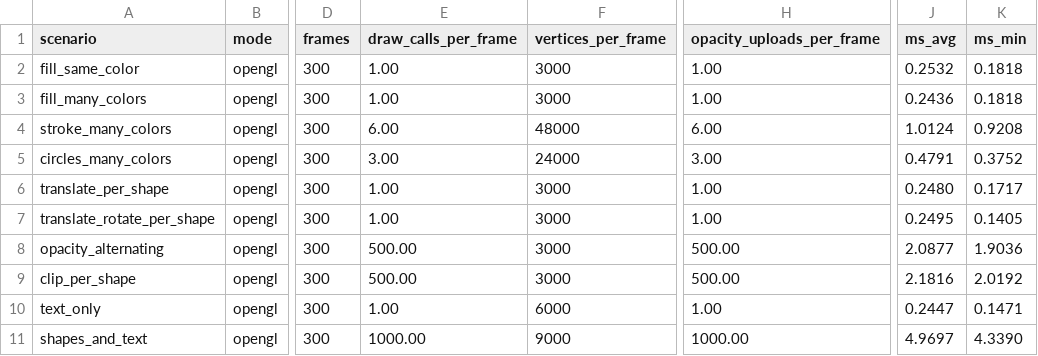
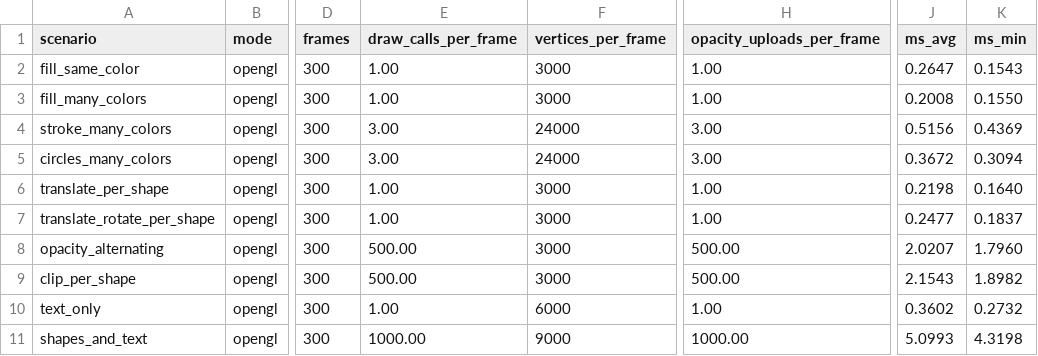
Before and after one commit to yazilimperver/sdl-painter, a CSV file: examples/benchmarks/results/windows-release-opengl-500.csv, drawn as a sheet; only a part is shown, gaps mark what is left out; the diff names each change by its address in the sheet, - before the commit and + after, or states it on an @@ line.

```diff
--- a/examples/benchmarks/results/windows-release-opengl-500.csv
+++ b/examples/benchmarks/results/windows-release-opengl-500.csv
-J2 (ms_avg): 0.2532
+J2 (ms_avg): 0.2647
-K2 (ms_min): 0.1818
+K2 (ms_min): 0.1543
-J3 (ms_avg): 0.2436
+J3 (ms_avg): 0.2008
-K3 (ms_min): 0.1818
+K3 (ms_min): 0.1550
-E4 (draw_calls_per_frame): 6.00
+E4 (draw_calls_per_frame): 3.00
-F4 (vertices_per_frame): 48000
+F4 (vertices_per_frame): 24000
-H4 (opacity_uploads_per_frame): 6.00
+H4 (opacity_uploads_per_frame): 3.00
-J4 (ms_avg): 1.0124
+J4 (ms_avg): 0.5156
-K4 (ms_min): 0.9208
+K4 (ms_min): 0.4369
-J5 (ms_avg): 0.4791
+J5 (ms_avg): 0.3672
-K5 (ms_min): 0.3752
+K5 (ms_min): 0.3094
-J6 (ms_avg): 0.2480
+J6 (ms_avg): 0.2198
-K6 (ms_min): 0.1717
+K6 (ms_min): 0.1640
-J7 (ms_avg): 0.2495
+J7 (ms_avg): 0.2477
-K7 (ms_min): 0.1405
+K7 (ms_min): 0.1837
-J8 (ms_avg): 2.0877
+J8 (ms_avg): 2.0207
-K8 (ms_min): 1.9036
+K8 (ms_min): 1.7960
-J9 (ms_avg): 2.1816
+J9 (ms_avg): 2.1543
-K9 (ms_min): 2.0192
+K9 (ms_min): 1.8982
-J10 (ms_avg): 0.2447
+J10 (ms_avg): 0.3602
-K10 (ms_min): 0.1471
+K10 (ms_min): 0.2732
-J11 (ms_avg): 4.9697
+J11 (ms_avg): 5.0993
-K11 (ms_min): 4.3390
+K11 (ms_min): 4.3198
```
Also changed, not shown: examples/benchmarks/results/windows-release-comparison-2000.csv, examples/benchmarks/results/windows-release-comparison-50000.csv, 4 other files.
